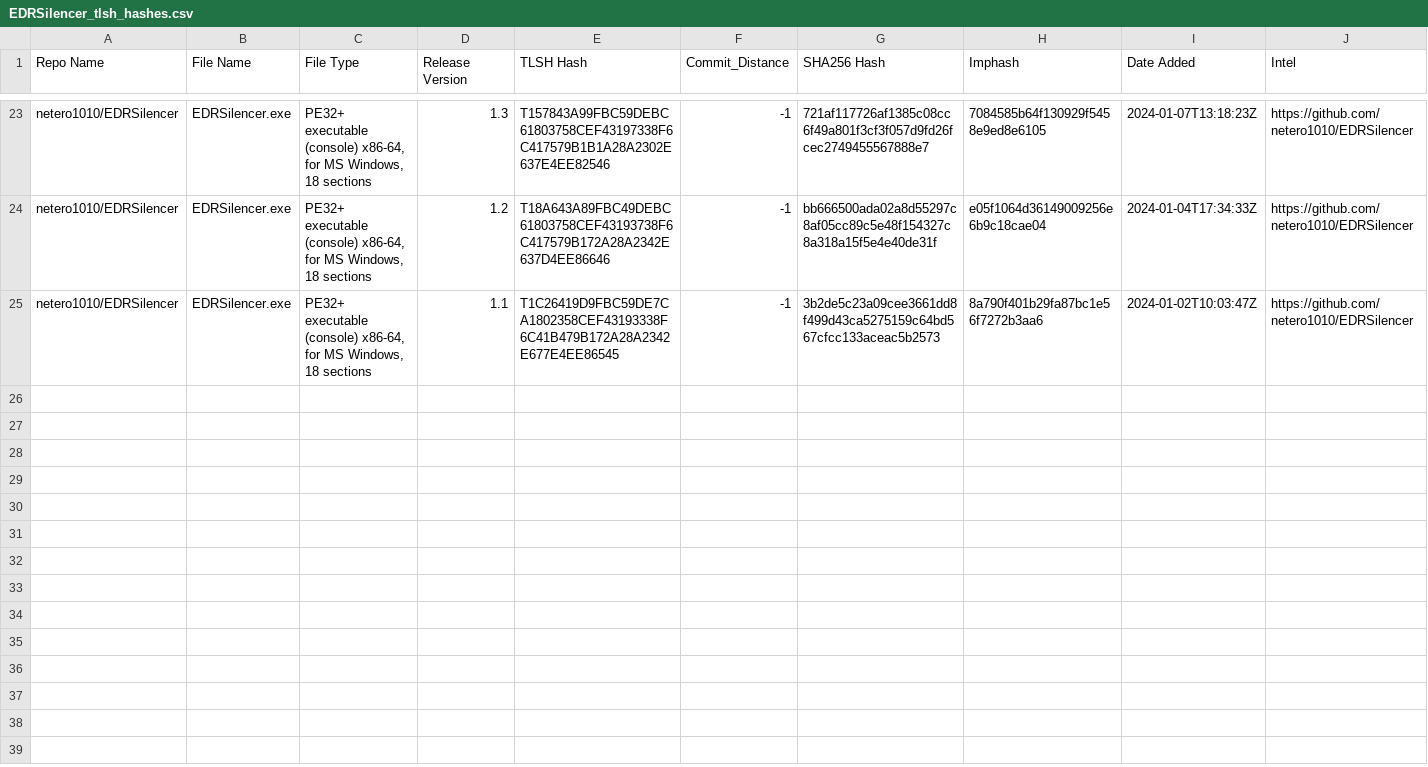
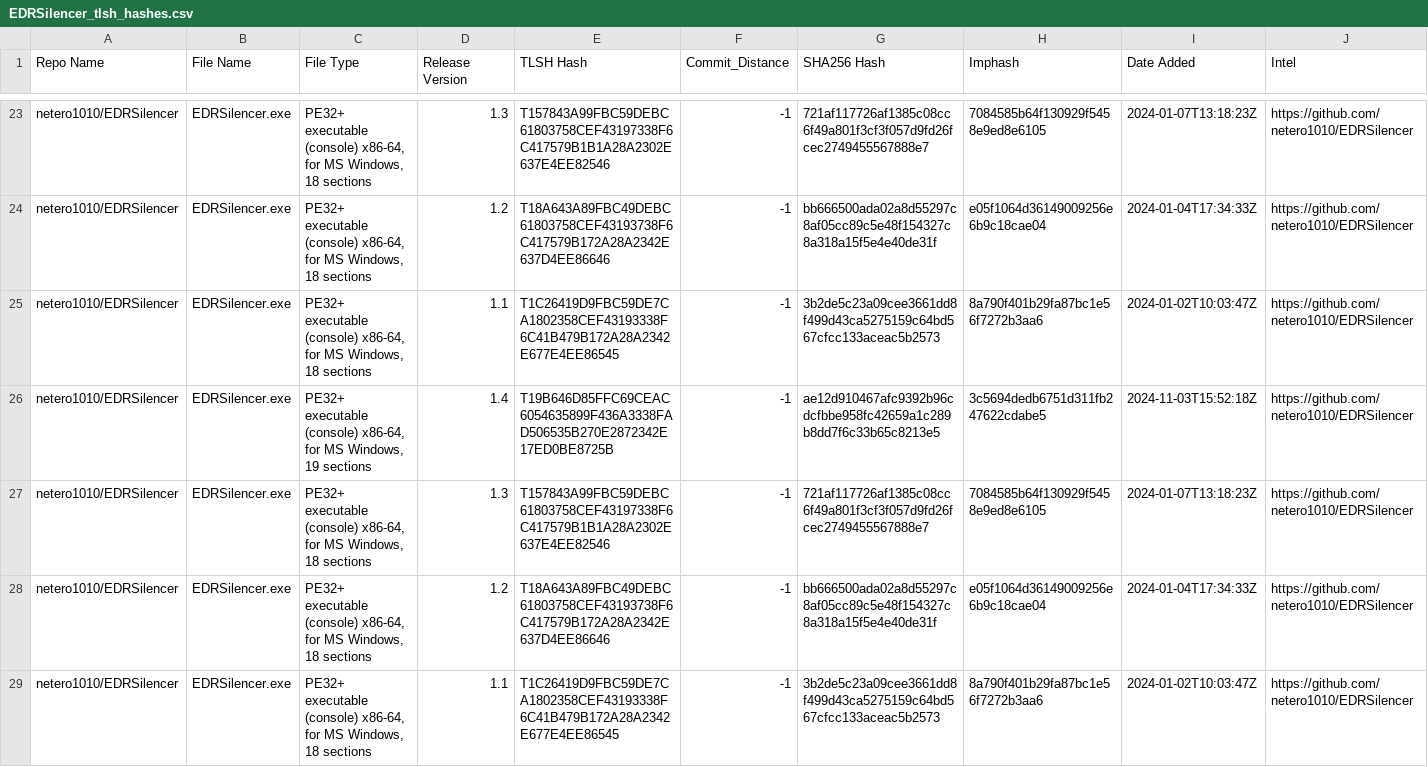
Before and after one commit to Magonia-Research/CelesTLSH-Hashes, a CSV file: EDRSilencer/EDRSilencer_tlsh_hashes.csv, drawn as a sheet; only a part is shown, gaps mark what is left out; the diff names each change by its address in the sheet, - before the commit and + after, or states it on an @@ line.

Commit message:
Updated TLSH CSV

```diff
--- a/EDRSilencer/EDRSilencer_tlsh_hashes.csv
+++ b/EDRSilencer/EDRSilencer_tlsh_hashes.csv
+row 26: netero1010/EDRSilencer | EDRSilencer.exe | PE32+ executable (console) x86-64, for MS Windows, 19 sections | 1.4 | T19B646D85FFC69CEAC6054635899F436A3338FAD506535B270E2872342E17ED0BE8725B | -1 | ae12d910467afc9392b96cdcfbbe958fc42659a1c289b8dd7f6c33b65c8213e5 | 3c5694dedb6751d311fb247622cdabe5 | 2024-11-03T15:52:18Z | https://github.com/netero1010/EDRSilencer
+row 27: netero1010/EDRSilencer | EDRSilencer.exe | PE32+ executable (console) x86-64, for MS Windows, 18 sections | 1.3 | T157843A99FBC59DEBC61803758CEF43197338F6C417579B1B1A28A2302E637E4EE82546 | -1 | 721af117726af1385c08cc6f49a801f3cf3f057d9fd26fcec2749455567888e7 | 7084585b64f130929f5458e9ed8e6105 | 2024-01-07T13:18:23Z | https://github.com/netero1010/EDRSilencer
+row 28: netero1010/EDRSilencer | EDRSilencer.exe | PE32+ executable (console) x86-64, for MS Windows, 18 sections | 1.2 | T18A643A89FBC49DEBC61803758CEF43193738F6C417579B172A28A2342E637D4EE86646 | -1 | bb666500ada02a8d55297c8af05cc89c5e48f154327c8a318a15f5e4e40de31f | e05f1064d36149009256e6b9c18cae04 | 2024-01-04T17:34:33Z | https://github.com/netero1010/EDRSilencer
+row 29: netero1010/EDRSilencer | EDRSilencer.exe | PE32+ executable (console) x86-64, for MS Windows, 18 sections | 1.1 | T1C26419D9FBC59DE7CA1802358CEF43193338F6C41B479B172A28A2342E677E4EE86545 | -1 | 3b2de5c23a09cee3661dd8f499d43ca5275159c64bd567cfcc133aceac5b2573 | 8a790f401b29fa87bc1e56f7272b3aa6 | 2024-01-02T10:03:47Z | https://github.com/netero1010/EDRSilencer
```
